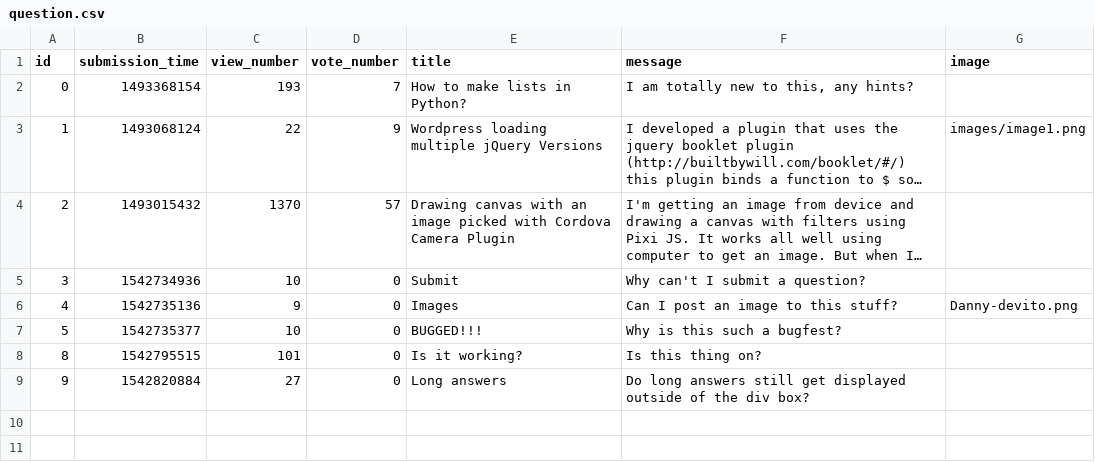
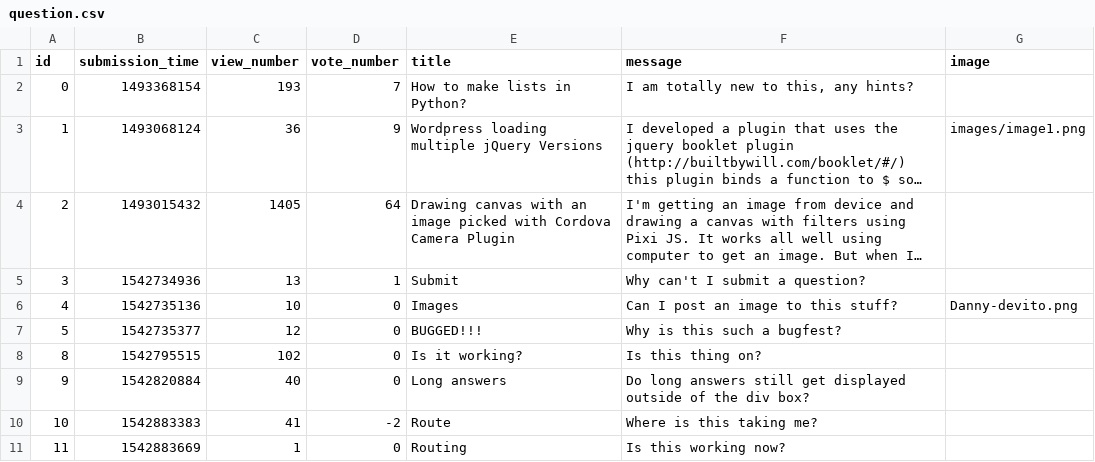
Before and after one commit to gaborBKI/ask-mate-python, a CSV file: question.csv, drawn as a sheet; long unchanged cells end in …; the diff names each change by its address in the sheet, - before the commit and + after, or states it on an @@ line.

Commit message:
Up and downvotes working. List can be ordered in descending and ascending orders as well.

```diff
--- a/question.csv
+++ b/question.csv
-C3 (view_number): 22
+C3 (view_number): 36
-C4 (view_number): 1370
+C4 (view_number): 1405
-D4 (vote_number): 57
+D4 (vote_number): 64
-C5 (view_number): 10
+C5 (view_number): 13
-D5 (vote_number): 0
+D5 (vote_number): 1
-C6 (view_number): 9
+C6 (view_number): 10
-C7 (view_number): 10
+C7 (view_number): 12
-C8 (view_number): 101
+C8 (view_number): 102
-C9 (view_number): 27
+C9 (view_number): 40
+row 10: 10 | 1542883383 | 41 | -2 | Route | Where is this taking me?
+row 11: 11 | 1542883669 | 1 | 0 | Routing | Is this working now?
```
Also changed, not shown: 4 other files.
